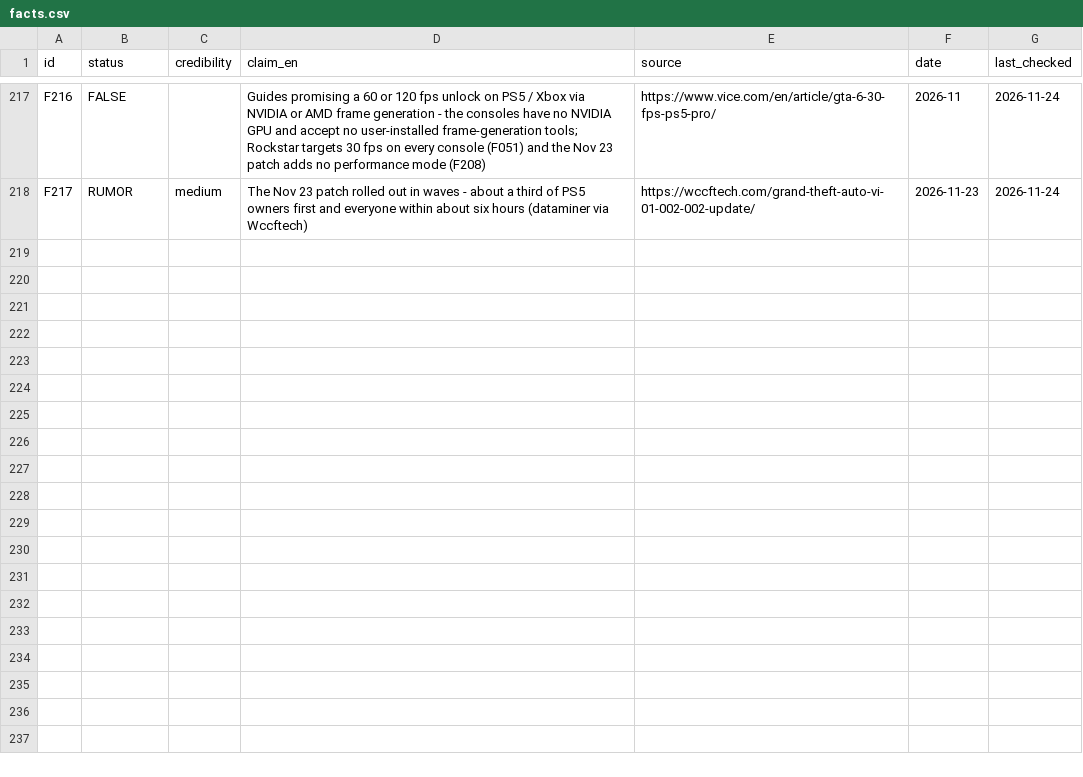
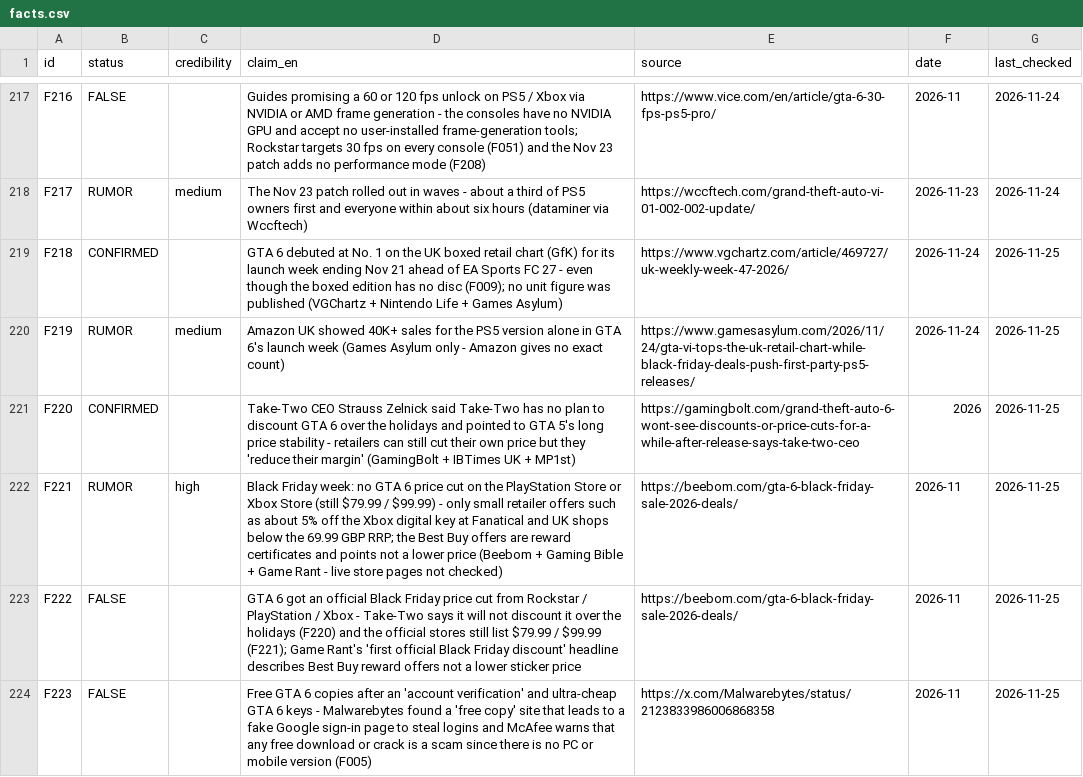
Before and after one commit to ClipTV7/GTA6, a CSV file: research/facts.csv, drawn as a sheet; only a part is shown, gaps mark what is left out; the diff covers the shown part only; the diff names each change by its address in the sheet, - before the commit and + after, or states it on an @@ line.

```diff
--- a/research/facts.csv
+++ b/research/facts.csv
+row 219: F218 | CONFIRMED |  | GTA 6 debuted at No. 1 on the UK boxed retail chart (GfK) for its launch week ending Nov 21 ahead of EA Sports FC 27 - even though the boxed edition has no disc (F009); no unit figure was published (VGChartz + Nintendo Life + Games Asylum) | https://www.vgchartz.com/article/469727/uk-weekly-week-47-2026/ | 2026-11-24 | 2026-11-25
+row 220: F219 | RUMOR | medium | Amazon UK showed 40K+ sales for the PS5 version alone in GTA 6's launch week (Games Asylum only - Amazon gives no exact count) | https://www.gamesasylum.com/2026/11/24/gta-vi-tops-the-uk-retail-chart-while-black-friday-deals-push-first-party-ps5-releases/ | 2026-11-24 | 2026-11-25
+row 221: F220 | CONFIRMED |  | Take-Two CEO Strauss Zelnick said Take-Two has no plan to discount GTA 6 over the holidays and pointed to GTA 5's long price stability - retailers can still cut their own price but they 'reduce their margin' (GamingBolt + IBTimes UK + MP1st) | https://gamingbolt.com/grand-theft-auto-6-wont-see-discounts-or-price-cuts-for-a-while-after-release-says-take-two-ceo | 2026 | 2026-11-25
+row 222: F221 | RUMOR | high | Black Friday week: no GTA 6 price cut on the PlayStation Store or Xbox Store (still $79.99 / $99.99) - only small retailer offers such as about 5% off the Xbox digital key at Fanatical and UK shops below the 69.99 GBP RRP; the Best Buy offers are reward certificates and points not a lower price (Beebom + Gaming Bible + Game Rant - live store pages not checked) | https://beebom.com/gta-6-black-friday-sale-2026-deals/ | 2026-11 | 2026-11-25
+row 223: F222 | FALSE |  | GTA 6 got an official Black Friday price cut from Rockstar / PlayStation / Xbox - Take-Two says it will not discount it over the holidays (F220) and the official stores still list $79.99 / $99.99 (F221); Game Rant's 'first official Black Friday discount' headline describes Best Buy reward offers not a lower sticker price | https://beebom.com/gta-6-black-friday-sale-2026-deals/ | 2026-11 | 2026-11-25
+row 224: F223 | FALSE |  | Free GTA 6 copies after an 'account verification' and ultra-cheap GTA 6 keys - Malwarebytes found a 'free copy' site that leads to a fake Google sign-in page to steal logins and McAfee warns that any free download or crack is a scam since there is no PC or mobile version (F005) | https://x.com/Malwarebytes/status/2123833986006868358 | 2026-11 | 2026-11-25
```
Also changed, not shown: 5 added rows and 20 edited cells elsewhere in this file, 3 other files.
